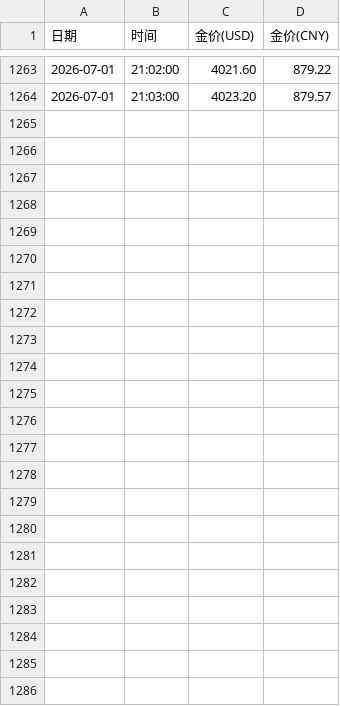
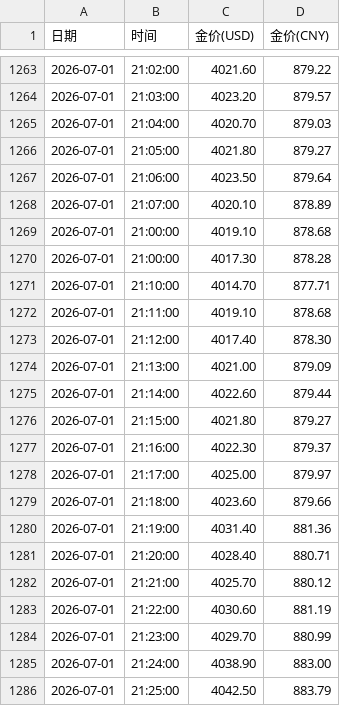
Before and after one commit to miaobyte/moregold, a CSV file: data/gold_2026-07.csv, drawn as a sheet; only a part is shown, gaps mark what is left out.

Commit message:
chore(web): remaining tailwind build artifacts + data update

```diff
--- a/data/gold_2026-07.csv
+++ b/data/gold_2026-07.csv
@@ -1264 +1264,23 @@
 2026-07-01,21:03:00,4023.20,879.57
+2026-07-01,21:04:00,4020.70,879.03
+2026-07-01,21:05:00,4021.80,879.27
+2026-07-01,21:06:00,4023.50,879.64
+2026-07-01,21:07:00,4020.10,878.89
+2026-07-01,21:00:00,4019.10,878.68
+2026-07-01,21:00:00,4017.30,878.28
+2026-07-01,21:10:00,4014.70,877.71
+2026-07-01,21:11:00,4019.10,878.68
+2026-07-01,21:12:00,4017.40,878.30
+2026-07-01,21:13:00,4021.00,879.09
+2026-07-01,21:14:00,4022.60,879.44
+2026-07-01,21:15:00,4021.80,879.27
+2026-07-01,21:16:00,4022.30,879.37
+2026-07-01,21:17:00,4025.00,879.97
+2026-07-01,21:18:00,4023.60,879.66
+2026-07-01,21:19:00,4031.40,881.36
+2026-07-01,21:20:00,4028.40,880.71
+2026-07-01,21:21:00,4025.70,880.12
+2026-07-01,21:22:00,4030.60,881.19
+2026-07-01,21:23:00,4029.70,880.99
+2026-07-01,21:24:00,4038.90,883.00
+2026-07-01,21:25:00,4042.50,883.79
```
Also changed, not shown: 27 other files.
